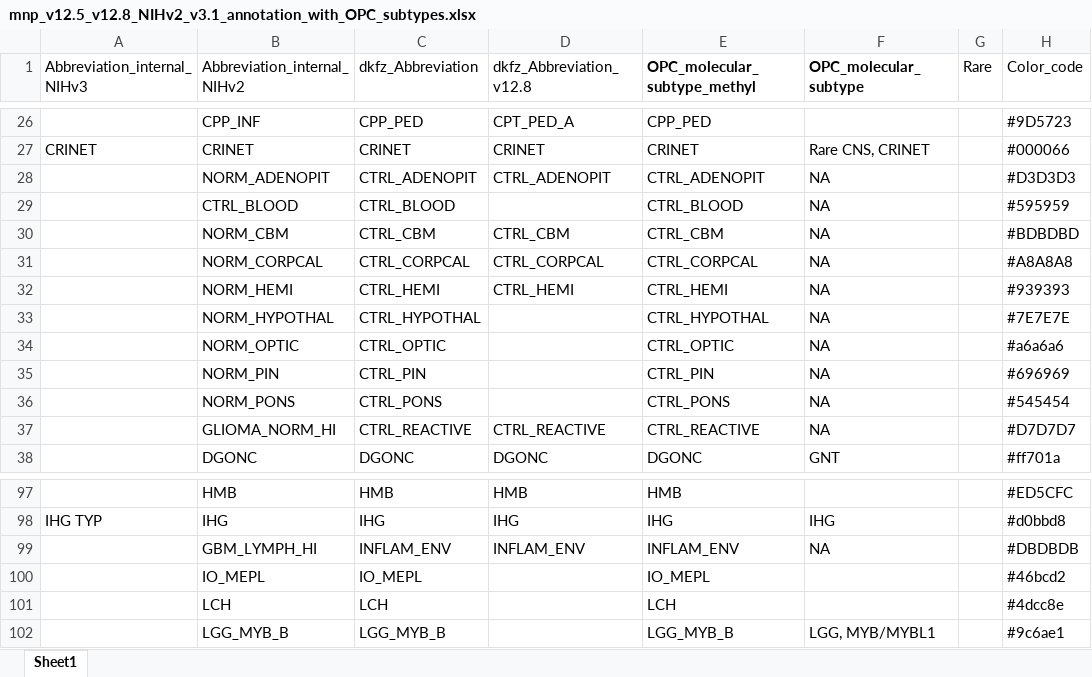
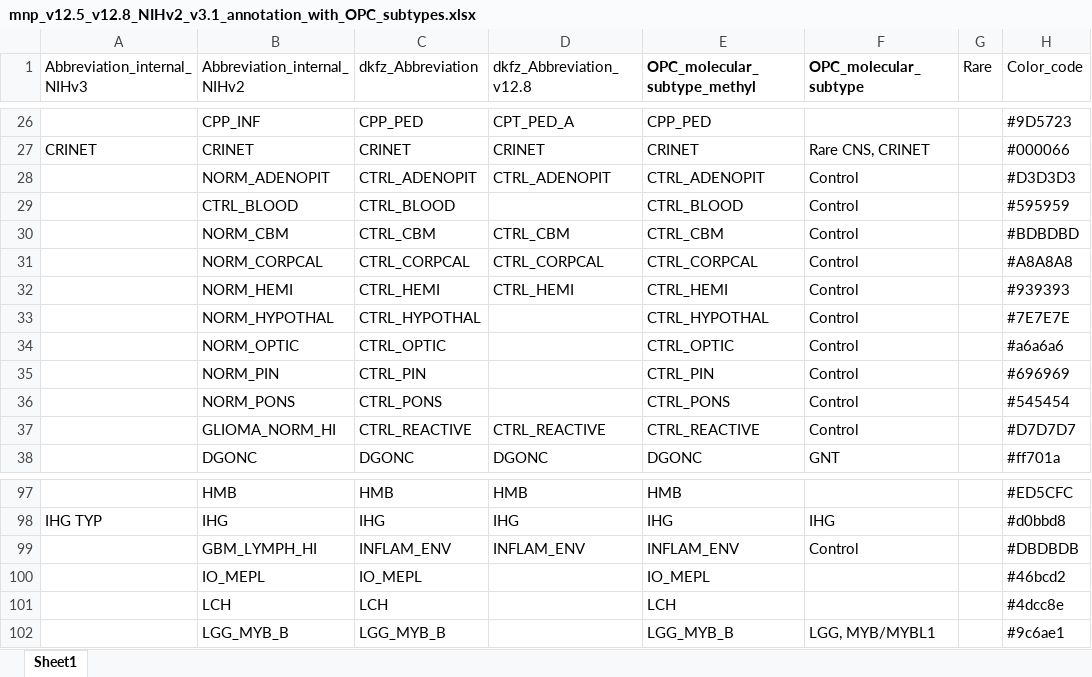
Before and after one commit to rokitalab/OpenPedCan-Project-CNH, an Excel workbook: analyses/molecular-subtyping-methylation/input/mnp_v12.5_v12.8_NIHv2_v3.1_annotation_with_OPC_subtypes.xlsx, sheet Sheet1, drawn as a sheet; only a part is shown, gaps mark what is left out; values as stored, in another font and other column widths than the file's, no borders; the diff names each change by its address in the sheet, - before the commit and + after, or states it on an @@ line.

```diff
--- a/analyses/molecular-subtyping-methylation/input/mnp_v12.5_v12.8_NIHv2_v3.1_annotation_with_OPC_subtypes.xlsx (sheet Sheet1)
+++ b/analyses/molecular-subtyping-methylation/input/mnp_v12.5_v12.8_NIHv2_v3.1_annotation_with_OPC_subtypes.xlsx (sheet Sheet1)
-F28:F37 (OPC_molecular_subtype): NA
+F28:F37 (OPC_molecular_subtype): Control
-F99 (OPC_molecular_subtype): NA
+F99 (OPC_molecular_subtype): Control
```
Also changed, not shown: 3 other files.
